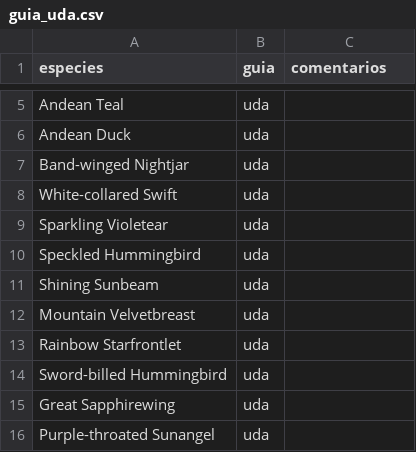
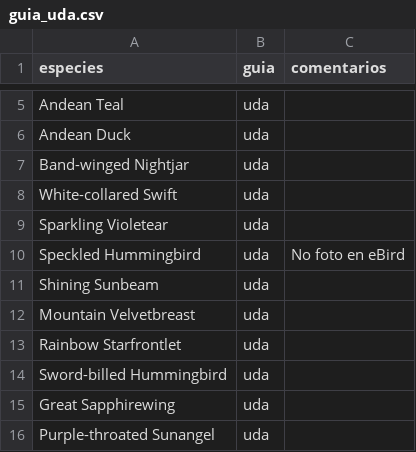
Before and after one commit to g-normand/cuenca_birding, a CSV file: files/guia_uda.csv, drawn as a sheet; only a part is shown, gaps mark what is left out.

```diff
--- a/files/guia_uda.csv
+++ b/files/guia_uda.csv
@@ -9,3 +9,3 @@ White-collared Swift;uda;
 Sparkling Violetear;uda;
-Speckled Hummingbird;uda;
+Speckled Hummingbird;uda; No foto en eBird
 Shining Sunbeam;uda;
```
Also changed, not shown: files/guia_cajas.csv, files/guia_ucuenca.csv, 8 other files.
